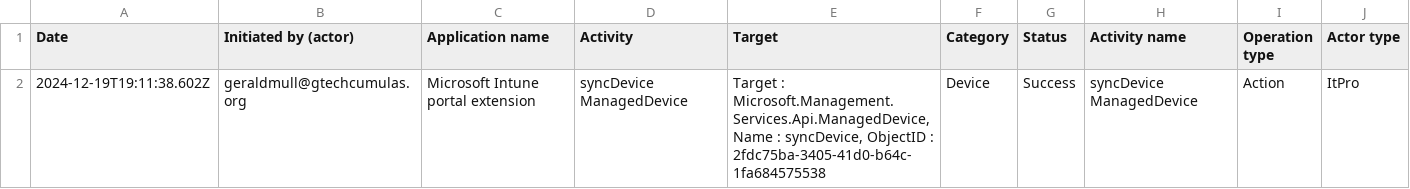
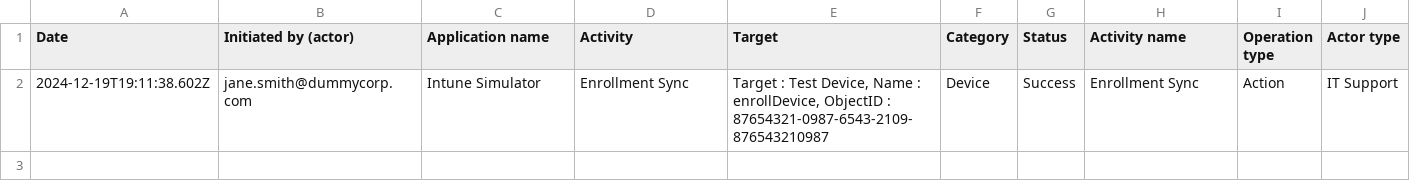
Before and after one commit to gmull/log-ingestions, a CSV file: Parsers/Intune/Examples/AuditLog.csv, drawn as a sheet.

```diff
--- a/Parsers/Intune/Examples/AuditLog.csv
+++ b/Parsers/Intune/Examples/AuditLog.csv
@@ -1,2 +1,3 @@
 Date,Initiated by (actor),Application name,Activity,Target,Category,Status,Activity name,Operation type,Actor type
-"2024-12-19T19:11:38.602Z","geraldmull@gtechcumulas.org","Microsoft Intune portal extension","syncDevice ManagedDevice","Target : Microsoft.Management.Services.Api.ManagedDevice, Name : syncDevice, ObjectID : 2fdc75ba-3405-41d0-b64c-1fa684575538","Device","Success","syncDevice ManagedDevice","Action","ItPro"
+"2024-12-19T19:11:38.602Z","jane.smith@dummycorp.com","Intune Simulator","Enrollment Sync","Target : Test Device, Name : enrollDevice, ObjectID :
+87654321-0987-6543-2109-876543210987","Device","Success","Enrollment Sync","Action","IT Support"
```
Also changed, not shown: 4 other files.
